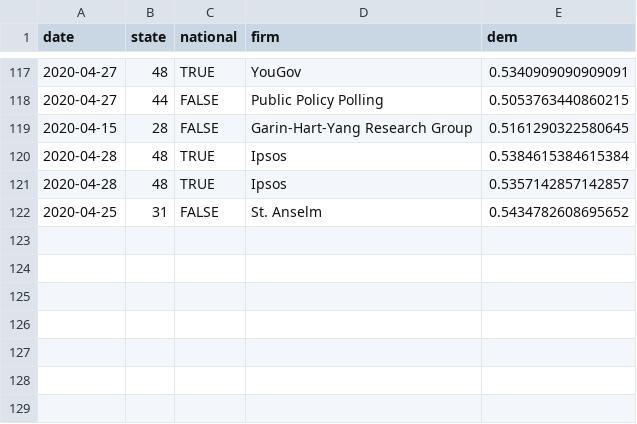
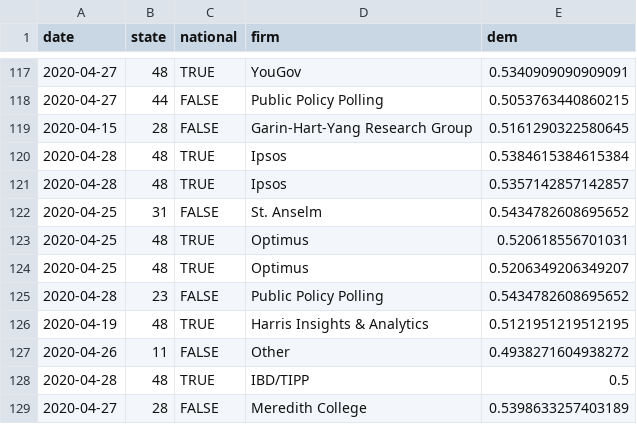
Before and after one commit to CoryMcCartan/president, a CSV file: docs/polls.csv, drawn as a sheet; only a part is shown, gaps mark what is left out; the diff names each change by its address in the sheet, - before the commit and + after, or states it on an @@ line.

```diff
--- a/docs/polls.csv
+++ b/docs/polls.csv
+row 123: 2020-04-25 | 48 | TRUE | Optimus | 0.520618556701031
+row 124: 2020-04-25 | 48 | TRUE | Optimus | 0.5206349206349207
+row 125: 2020-04-28 | 23 | FALSE | Public Policy Polling | 0.5434782608695652
+row 126: 2020-04-19 | 48 | TRUE | Harris Insights & Analytics | 0.5121951219512195
+row 127: 2020-04-26 | 11 | FALSE | Other | 0.4938271604938272
+row 128: 2020-04-28 | 48 | TRUE | IBD/TIPP | 0.5
+row 129: 2020-04-27 | 28 | FALSE | Meredith College | 0.5398633257403189
```
Also changed, not shown: docs/history.csv, docs/state_history.csv, 3 other files.
